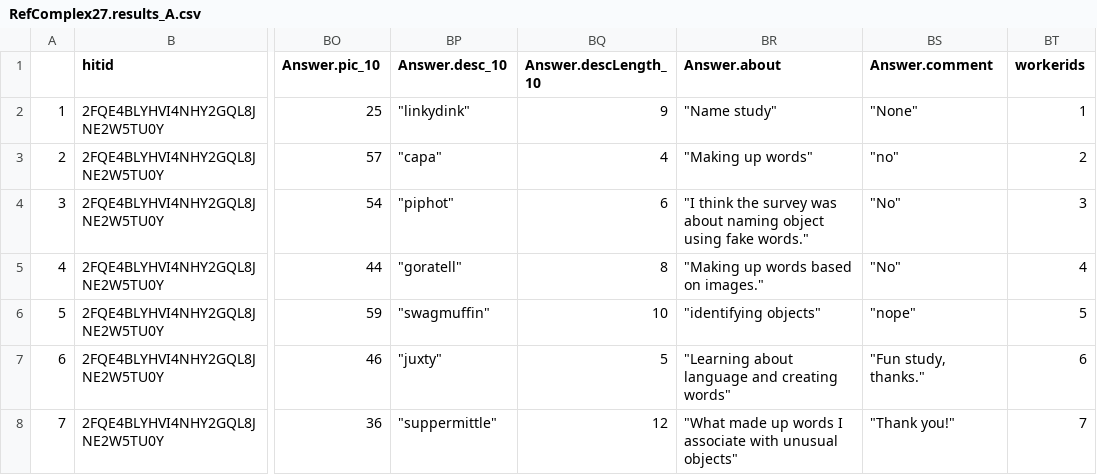
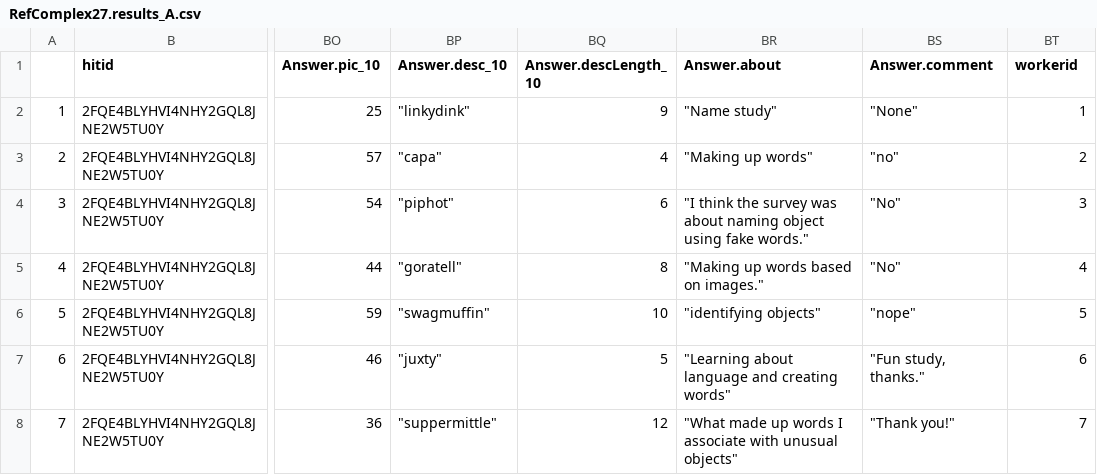
Before and after one commit to mllewis/RC, a CSV file: analysis/data/experiment/RefComplex27.results_A.csv, drawn as a sheet; only a part is shown, gaps mark what is left out; the diff names each change by its address in the sheet, - before the commit and + after, or states it on an @@ line.

Commit message:
cleaned up data analysis

```diff
--- a/analysis/data/experiment/RefComplex27.results_A.csv
+++ b/analysis/data/experiment/RefComplex27.results_A.csv
-BT1: workerids
+BT1: workerid
```
Also changed, not shown: analysis/data/experiment/RefComplex23.results_A.csv, analysis/data/experiment/RefComplex32.results_A.csv, 27 other files.
